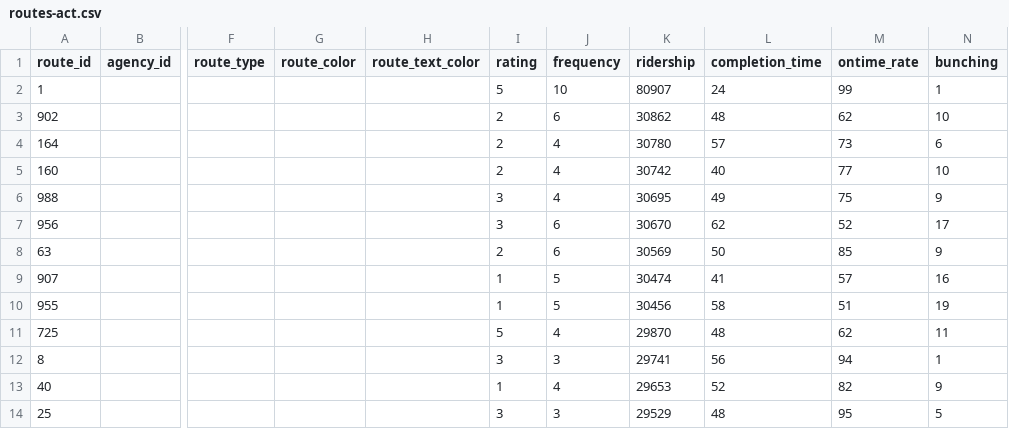
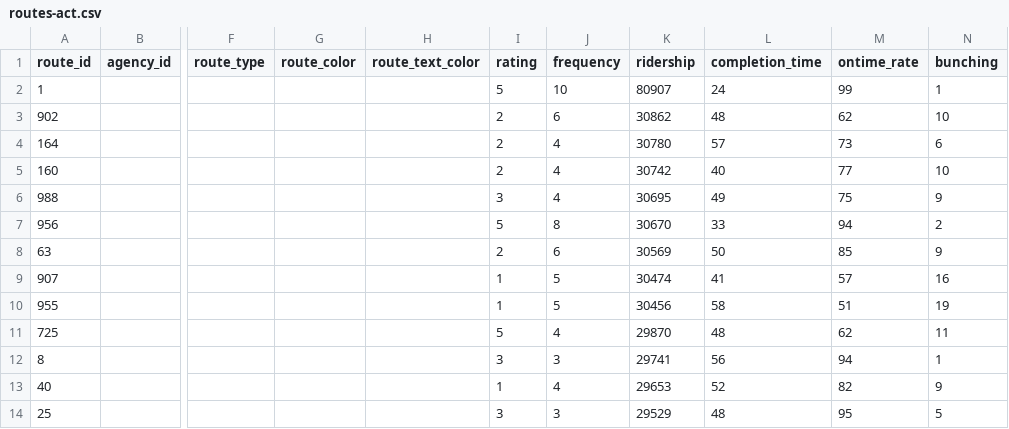
Before and after one commit to Cordeltadigital/govhack-api-proxy, a CSV file: routes-act.csv, drawn as a sheet; only a part is shown, gaps mark what is left out; the diff names each change by its address in the sheet, - before the commit and + after, or states it on an @@ line.

Commit message:
update data

```diff
--- a/routes-act.csv
+++ b/routes-act.csv
-I7 (rating): 3
+I7 (rating): 5
-J7 (frequency): 6
+J7 (frequency): 8
-L7 (completion_time): 62
+L7 (completion_time): 33
-M7 (ontime_rate): 52
+M7 (ontime_rate): 94
-N7 (bunching): 17
+N7 (bunching): 2
```
Also changed, not shown: routes-nsw.csv.
